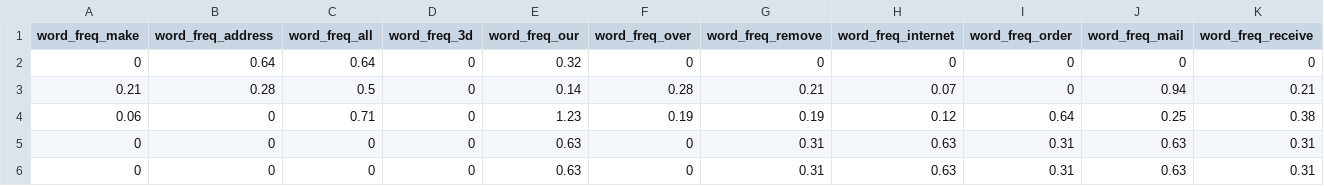
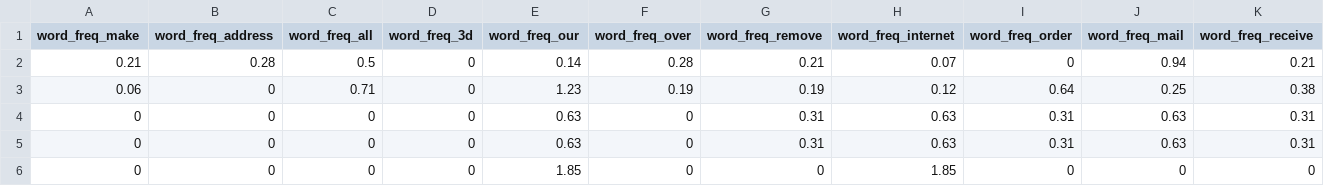
Before and after one commit to ShacharMarkovich/Explainable-Artificial-Intelligence, a CSV file: numeric_db/spam.csv, drawn as a sheet; only a part is shown; the shorter side is filled out with more unchanged rows; rows hold the shown columns only; the diff names each change by its address in the sheet, - before the commit and + after, or states it on an @@ line.

```diff
--- a/numeric_db/spam.csv
+++ b/numeric_db/spam.csv
-row 2: 0 | 0.64 | 0.64 | 0 | 0.32 | 0 | 0 | 0 | 0 | 0 | 0
```
Also changed, not shown: 3 other files.
